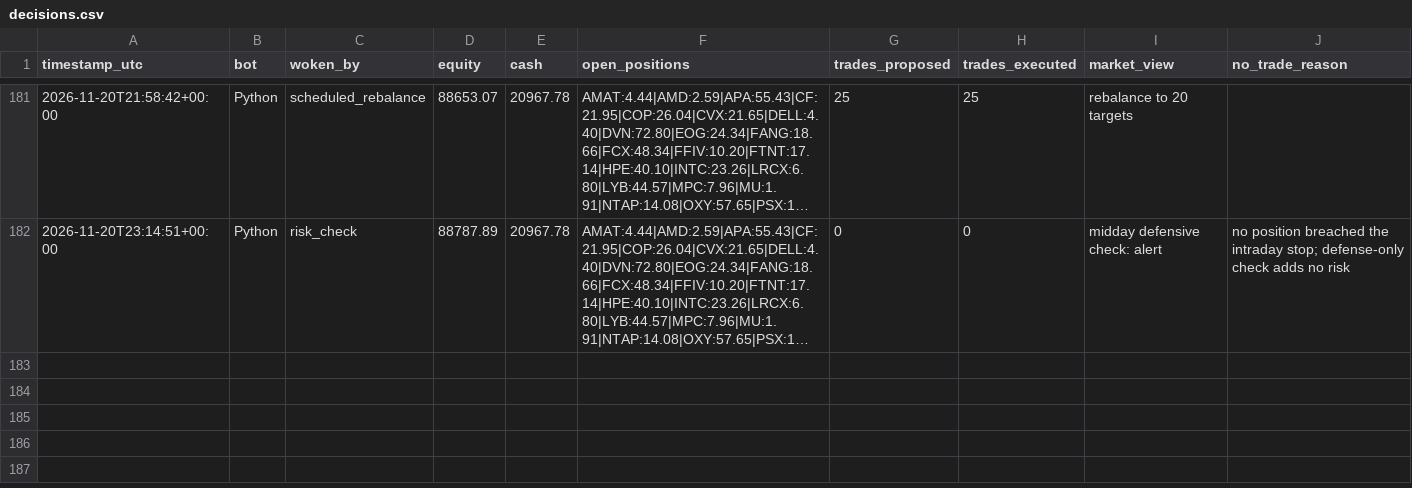
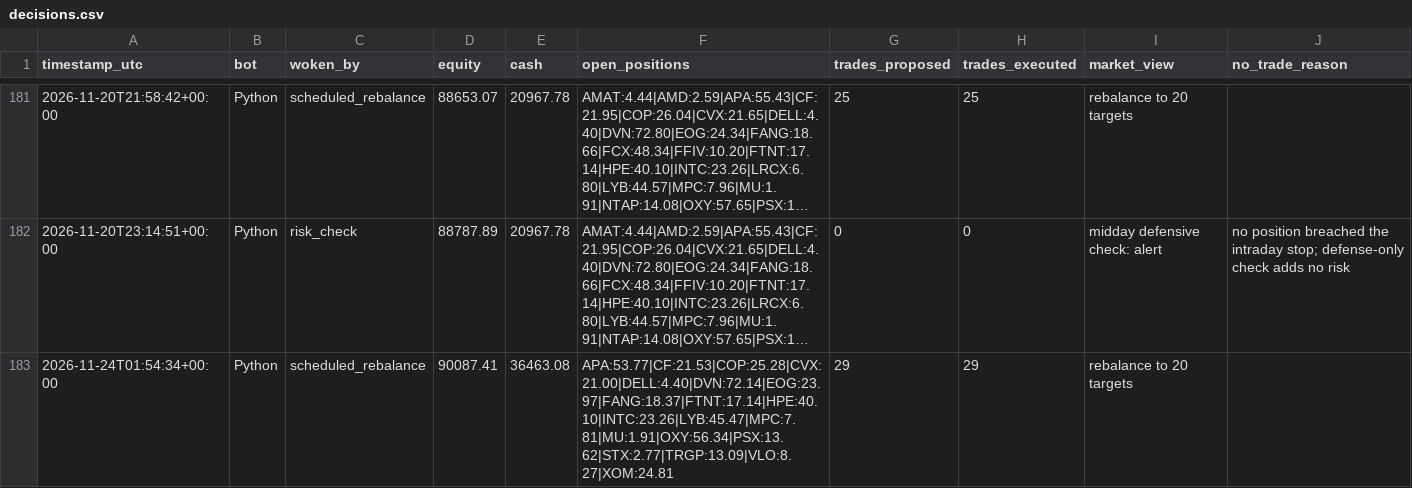
Before and after one commit to HunterGilroy/quant-research-platform, a CSV file: quant-platform/output/decisions.csv, drawn as a sheet; only a part is shown, gaps mark what is left out; long unchanged cells end in …; the diff names each change by its address in the sheet, - before the commit and + after, or states it on an @@ line.

```diff
--- a/quant-platform/output/decisions.csv
+++ b/quant-platform/output/decisions.csv
+row 183: 2026-11-24T01:54:34+00:00 | Python | scheduled_rebalance | 90087.41 | 36463.08 | APA:53.77|CF:21.53|COP:25.28|CVX:21.00|DELL:4.40|DVN:72.14|EOG:23.97|FANG:18.37|FTNT:17.14|HPE:40.10|INTC:23.26|LYB:45.47|MPC:7.81|MU:1.91|OXY:56.34|PSX:13.62|STX:2.77|TRGP:13.09|VLO:8.27|XOM:24.81 | 29 | 29 | rebalance to 20 targets
```
Also changed, not shown: quant-platform/output/prices_latest.csv, quant-platform/output/targets.csv, 3 other files.
